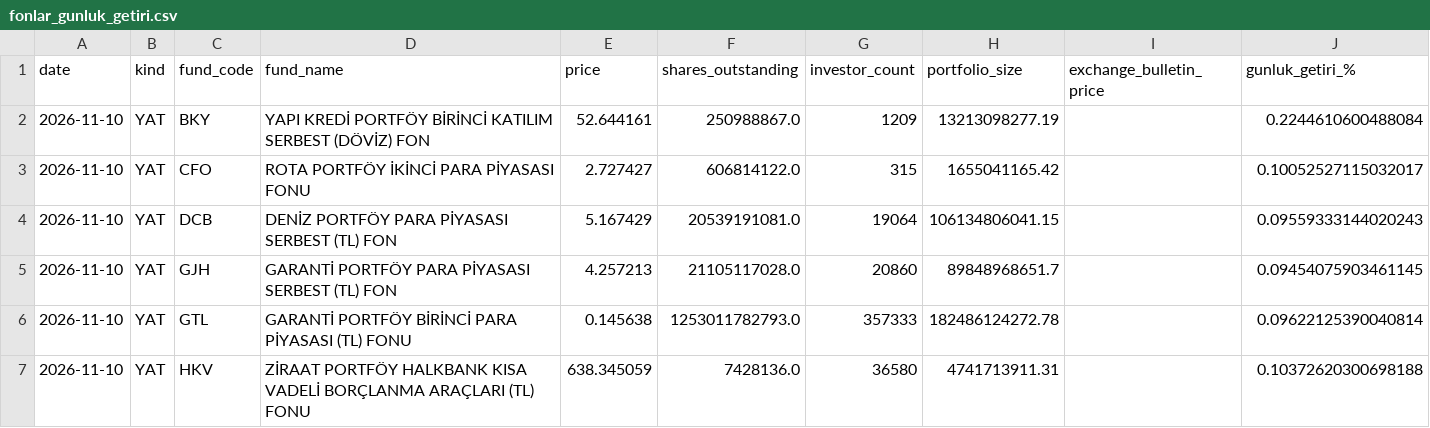
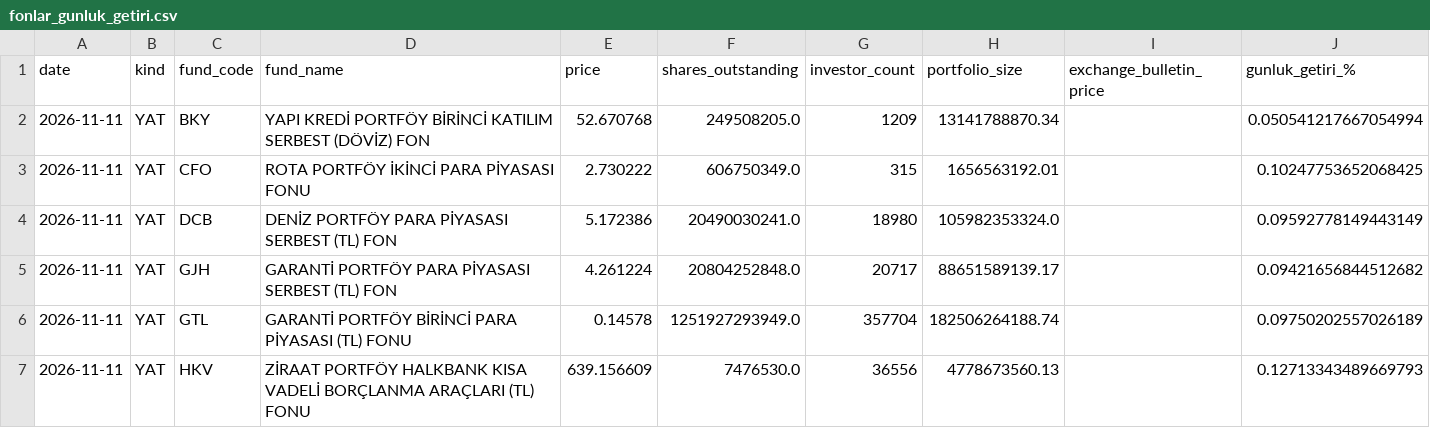
Before and after one commit to uunaldamla/tefas-takip_2, a CSV file: fonlar_gunluk_getiri.csv, drawn as a sheet; only a part is shown; the diff covers the shown part only.

```diff
--- a/fonlar_gunluk_getiri.csv
+++ b/fonlar_gunluk_getiri.csv
@@ -1,7 +1,7 @@
 date,kind,fund_code,fund_name,price,shares_outstanding,investor_count,portfolio_size,exchange_bulletin_price,gunluk_getiri_%
-2026-11-10,YAT,BKY,YAPI KREDİ PORTFÖY BİRİNCİ KATILIM SERBEST (DÖVİZ) FON,52.644161,250988867.0,1209,13213098277.19,,0.2244610600488084
-2026-11-10,YAT,CFO,ROTA PORTFÖY İKİNCİ PARA PİYASASI FONU,2.727427,606814122.0,315,1655041165.42,,0.10052527115032017
-2026-11-10,YAT,DCB,DENİZ PORTFÖY PARA PİYASASI SERBEST (TL) FON,5.167429,20539191081.0,19064,106134806041.15,,0.09559333144020243
-2026-11-10,YAT,GJH,GARANTİ PORTFÖY PARA PİYASASI SERBEST (TL) FON,4.257213,21105117028.0,20860,89848968651.7,,0.09454075903461145
-2026-11-10,YAT,GTL,GARANTİ PORTFÖY BİRİNCİ PARA PİYASASI (TL) FONU,0.145638,1253011782793.0,357333,182486124272.78,,0.09622125390040814
-2026-11-10,YAT,HKV,ZİRAAT PORTFÖY HALKBANK KISA VADELİ BORÇLANMA ARAÇLARI (TL) FONU,638.345059,7428136.0,36580,4741713911.31,,0.10372620300698188
+2026-11-11,YAT,BKY,YAPI KREDİ PORTFÖY BİRİNCİ KATILIM SERBEST (DÖVİZ) FON,52.670768,249508205.0,1209,13141788870.34,,0.050541217667054994
+2026-11-11,YAT,CFO,ROTA PORTFÖY İKİNCİ PARA PİYASASI FONU,2.730222,606750349.0,315,1656563192.01,,0.10247753652068425
+2026-11-11,YAT,DCB,DENİZ PORTFÖY PARA PİYASASI SERBEST (TL) FON,5.172386,20490030241.0,18980,105982353324.0,,0.09592778149443149
+2026-11-11,YAT,GJH,GARANTİ PORTFÖY PARA PİYASASI SERBEST (TL) FON,4.261224,20804252848.0,20717,88651589139.17,,0.09421656844512682
+2026-11-11,YAT,GTL,GARANTİ PORTFÖY BİRİNCİ PARA PİYASASI (TL) FONU,0.14578,1251927293949.0,357704,182506264188.74,,0.09750202557026189
+2026-11-11,YAT,HKV,ZİRAAT PORTFÖY HALKBANK KISA VADELİ BORÇLANMA ARAÇLARI (TL) FONU,639.156609,7476530.0,36556,4778673560.13,,0.12713343489669793
```
Also changed, not shown: 78 edited cells elsewhere in this file, fonlar_1aylik_gecmis.csv.
